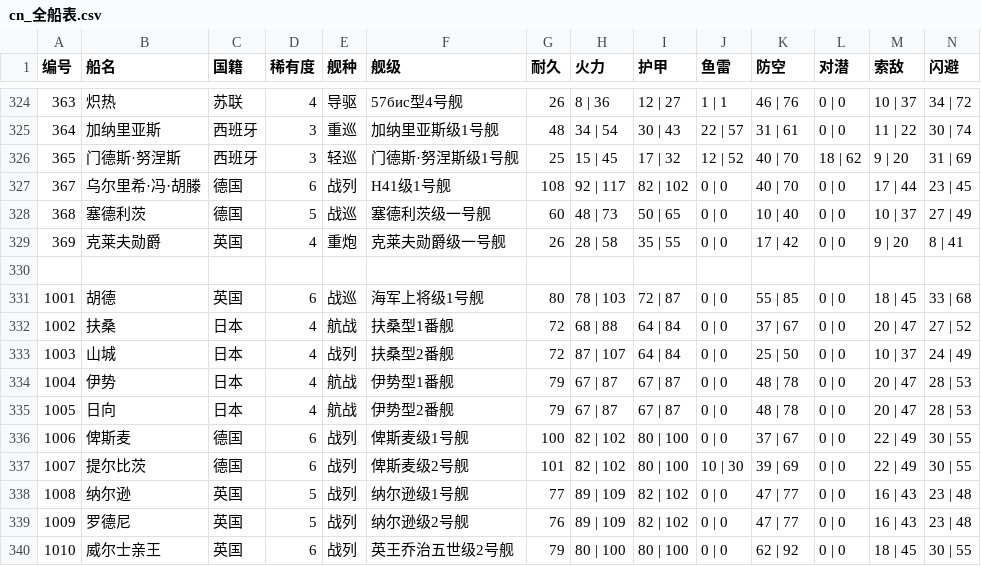
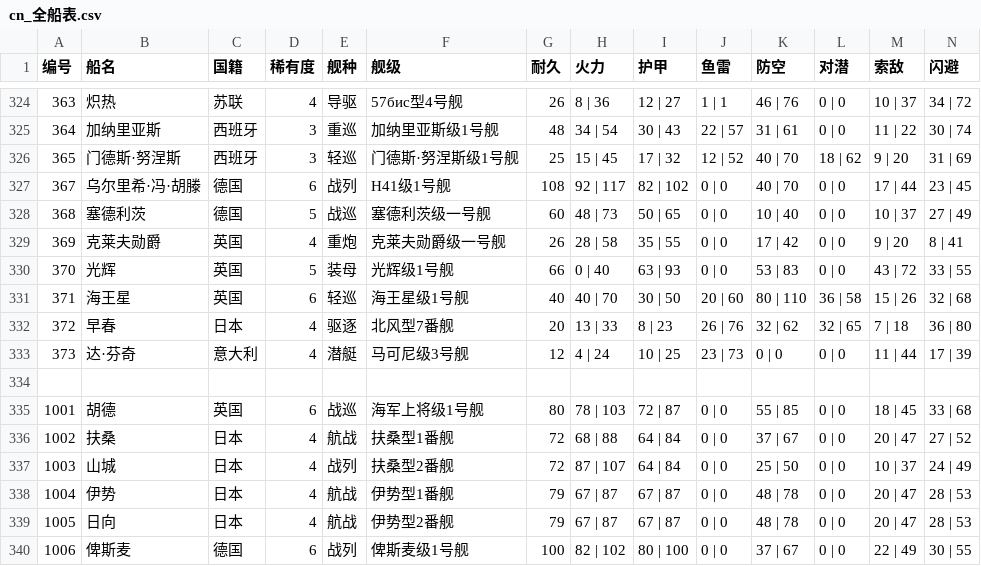
Before and after one commit to SakuraAyase/WSGR-GetFullShipList, a CSV file: cn_全船表.csv, drawn as a sheet; only a part is shown, gaps mark what is left out; the shorter side is filled out with more unchanged rows; rows hold the shown columns only; the diff names each change by its address in the sheet, - before the commit and + after, or states it on an @@ line.

Commit message:
Update 09/11/2018

```diff
--- a/cn_全船表.csv
+++ b/cn_全船表.csv
+row 330: 370 | 光辉 | 英国 | 5 | 装母 | 光辉级1号舰 | 66 | 0 | 40 | 63 | 93 | 0 | 0 | 53 | 83 | 0 | 0 | 43 | 72 | 33 | 55
+row 331: 371 | 海王星 | 英国 | 6 | 轻巡 | 海王星级1号舰 | 40 | 40 | 70 | 30 | 50 | 20 | 60 | 80 | 110 | 36 | 58 | 15 | 26 | 32 | 68
+row 332: 372 | 早春 | 日本 | 4 | 驱逐 | 北风型7番舰 | 20 | 13 | 33 | 8 | 23 | 26 | 76 | 32 | 62 | 32 | 65 | 7 | 18 | 36 | 80
+row 333: 373 | 达·芬奇 | 意大利 | 4 | 潜艇 | 马可尼级3号舰 | 12 | 4 | 24 | 10 | 25 | 23 | 73 | 0 | 0 | 0 | 0 | 11 | 44 | 17 | 39
```
